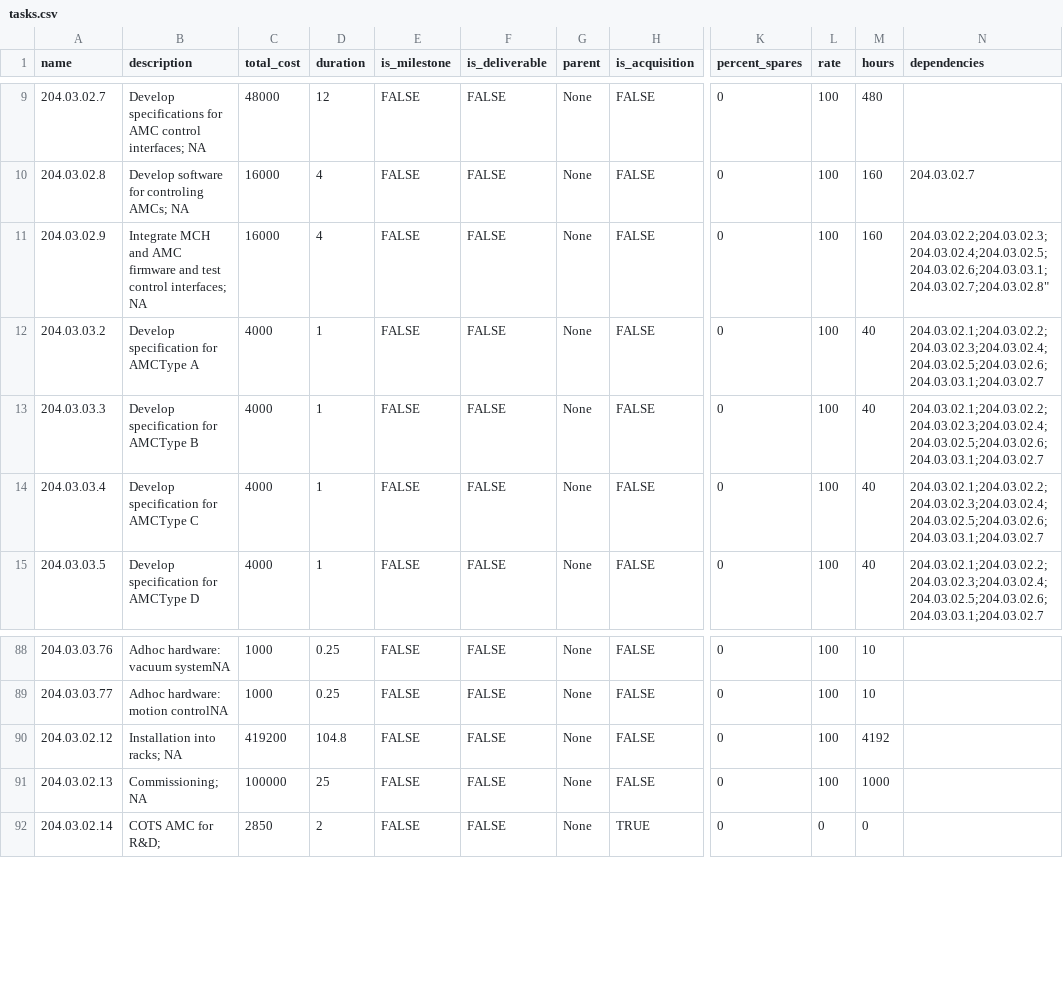
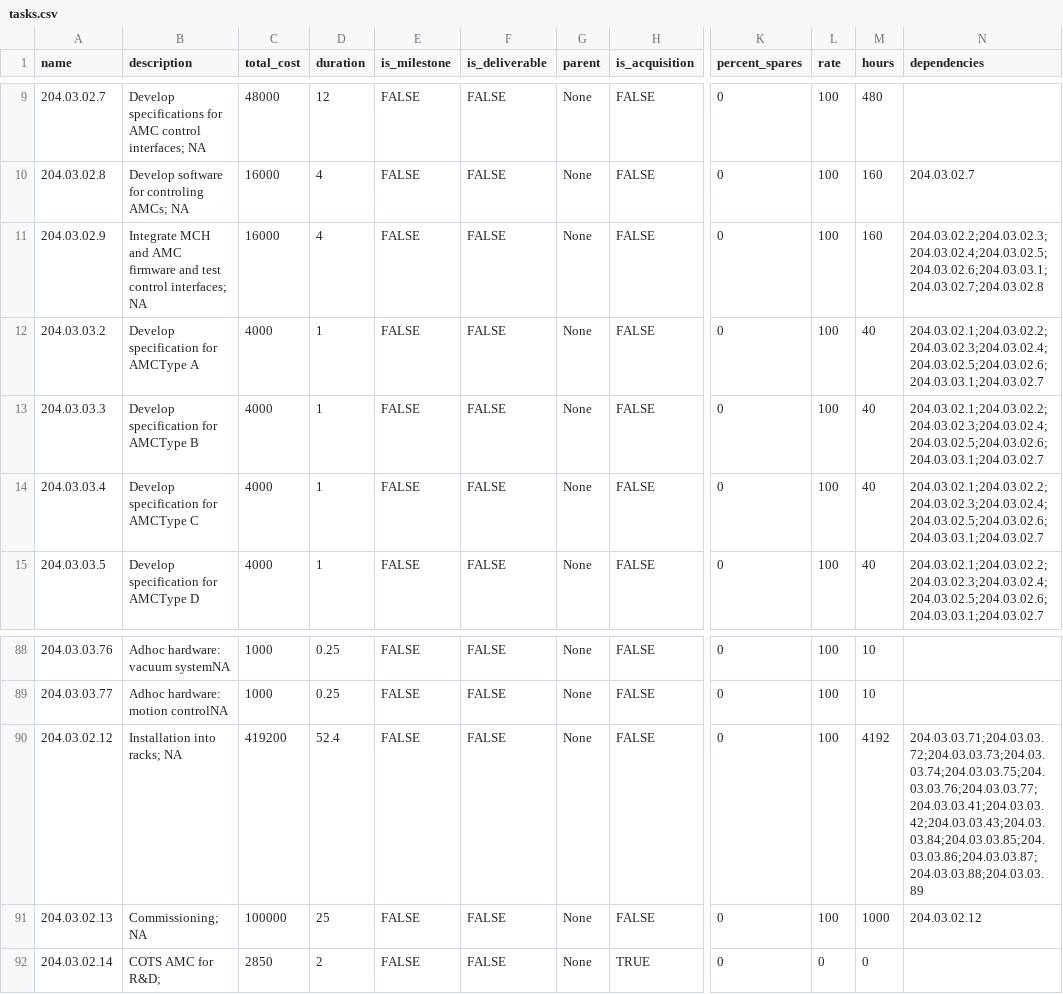
Before and after one commit to jenniferCase/ACORN_task_organization, a CSV file: data/tasks.csv (was tasks.csv), drawn as a sheet; only a part is shown, gaps mark what is left out; the diff names each change by its address in the sheet, - before the commit and + after, or states it on an @@ line.

Commit message:
reorganizing input and output CSV files.  Some minor changes to the tasks.csv were made by hand:
I added the dependencies for the installation and commissioning work.  I also cut the duration of the installation work in half (a mistake generated in the original spreadsheet due to the fact that two people are assumed to be working in tandum). One should be careful not to overwrite these!

```diff
--- a/tasks.csv
+++ b/data/tasks.csv
-N11 (dependencies): 204.03.02.2;204.03.02.3;204.03.02.4;204.03.02.5;204.03.02.6;204.03.03.1;204.03.02.7;204.03.02.8"
+N11 (dependencies): 204.03.02.2;204.03.02.3;204.03.02.4;204.03.02.5;204.03.02.6;204.03.03.1;204.03.02.7;204.03.02.8
-D90 (duration): 104.8
+D90 (duration): 52.4
-N90 (dependencies): (empty)
+N90 (dependencies): 204.03.03.71;204.03.03.72;204.03.03.73;204.03.03.74;204.03.03.75;204.03.03.76;204.03.03.77;204.03.03.41;204.03.03.42;204.03.03.43;204.03.03.84;204.03.03.85;204.03.03.86;204.03.03.87;204.03.03.88;204.03.03.89
-N91 (dependencies): (empty)
+N91 (dependencies): 204.03.02.12
```
Also changed, not shown: 4 other files.
